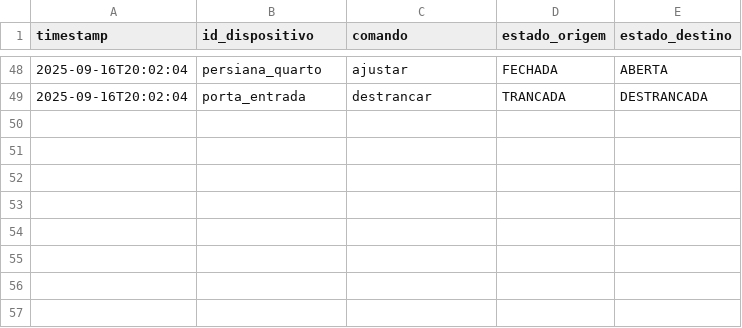
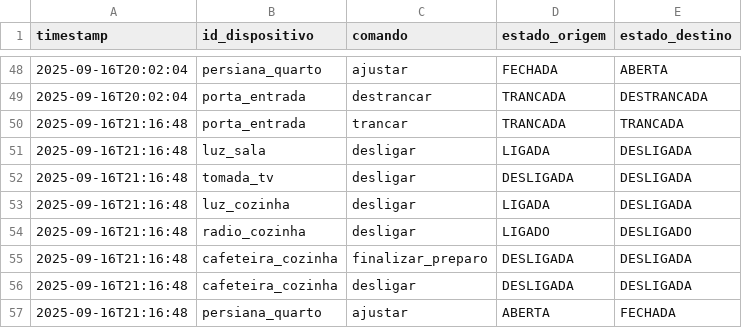
Before and after one commit to daniamorimdesa/smart-home-hub, a CSV file: data/logs/commands.csv, drawn as a sheet; only a part is shown, gaps mark what is left out; the diff names each change by its address in the sheet, - before the commit and + after, or states it on an @@ line.

```diff
--- a/data/logs/commands.csv
+++ b/data/logs/commands.csv
+row 50: 2025-09-16T21:16:48 | porta_entrada | trancar | TRANCADA | TRANCADA
+row 51: 2025-09-16T21:16:48 | luz_sala | desligar | LIGADA | DESLIGADA
+row 52: 2025-09-16T21:16:48 | tomada_tv | desligar | DESLIGADA | DESLIGADA
+row 53: 2025-09-16T21:16:48 | luz_cozinha | desligar | LIGADA | DESLIGADA
+row 54: 2025-09-16T21:16:48 | radio_cozinha | desligar | LIGADO | DESLIGADO
+row 55: 2025-09-16T21:16:48 | cafeteira_cozinha | finalizar_preparo | DESLIGADA | DESLIGADA
+row 56: 2025-09-16T21:16:48 | cafeteira_cozinha | desligar | DESLIGADA | DESLIGADA
+row 57: 2025-09-16T21:16:48 | persiana_quarto | ajustar | ABERTA | FECHADA
```
Also changed, not shown: data/logs/events.csv, data/logs/transitions.csv, 9 other files.
